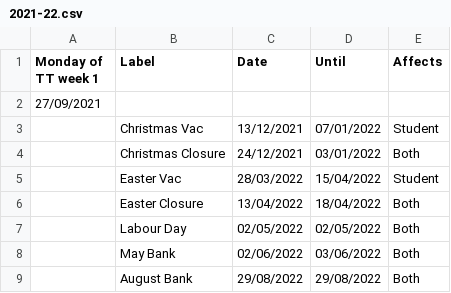
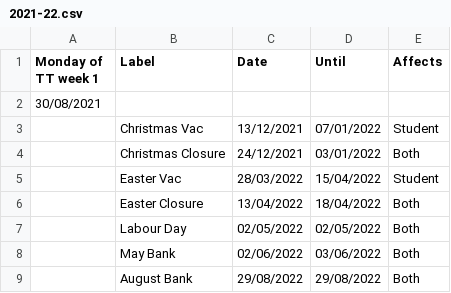
Before and after one commit to will-hughes/dates, a CSV file: dates/2021-22.csv, drawn as a sheet.

Commit message:
Update 2021-22.csv

```diff
--- a/dates/2021-22.csv
+++ b/dates/2021-22.csv
@@ -1,3 +1,3 @@
 Monday of TT week 1,Label,Date,Until,Affects
-27/09/2021,,,,
+30/08/2021,,,,
 ,Christmas Vac,13/12/2021,07/01/2022,Student
```
